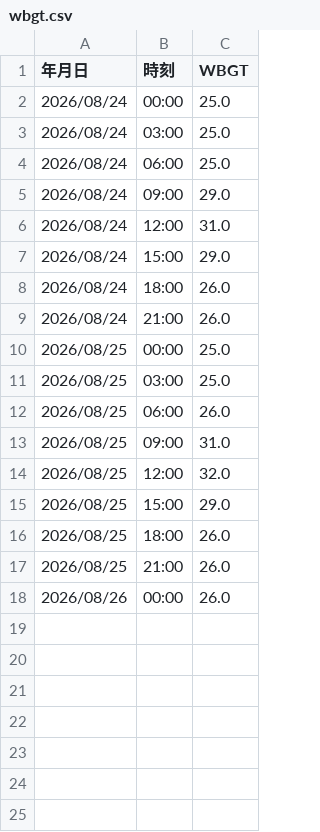
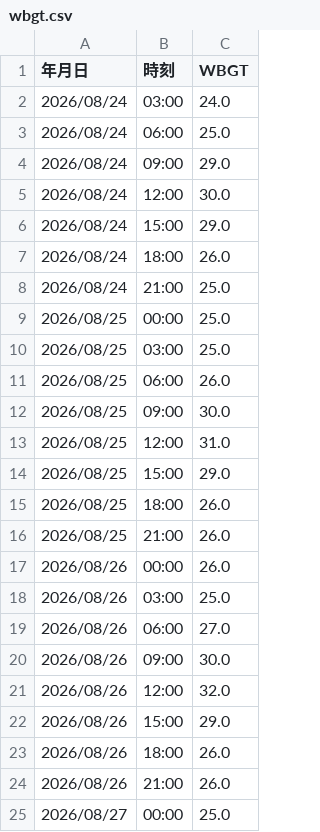
Before and after one commit to maeda0404/wbgt-signage, a CSV file: wbgt.csv, drawn as a sheet.

```diff
--- a/wbgt.csv
+++ b/wbgt.csv
@@ -1,10 +1,9 @@
 年月日,時刻,WBGT
-2026/08/24,00:00,25.0
-2026/08/24,03:00,25.0
+2026/08/24,03:00,24.0
 2026/08/24,06:00,25.0
 2026/08/24,09:00,29.0
-2026/08/24,12:00,31.0
+2026/08/24,12:00,30.0
 2026/08/24,15:00,29.0
 2026/08/24,18:00,26.0
-2026/08/24,21:00,26.0
+2026/08/24,21:00,25.0
 2026/08/25,00:00,25.0
@@ -12,4 +11,4 @@
 2026/08/25,06:00,26.0
-2026/08/25,09:00,31.0
-2026/08/25,12:00,32.0
+2026/08/25,09:00,30.0
+2026/08/25,12:00,31.0
 2026/08/25,15:00,29.0
@@ -18 +17,9 @@
 2026/08/26,00:00,26.0
+2026/08/26,03:00,25.0
+2026/08/26,06:00,27.0
+2026/08/26,09:00,30.0
+2026/08/26,12:00,32.0
+2026/08/26,15:00,29.0
+2026/08/26,18:00,26.0
+2026/08/26,21:00,26.0
+2026/08/27,00:00,25.0
```
